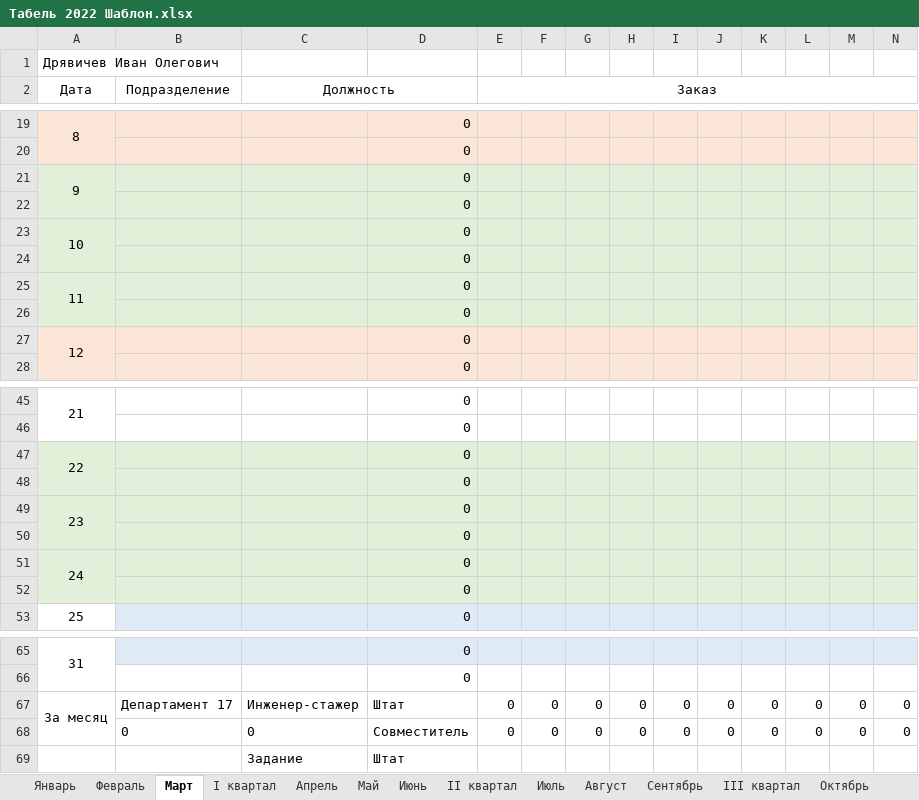
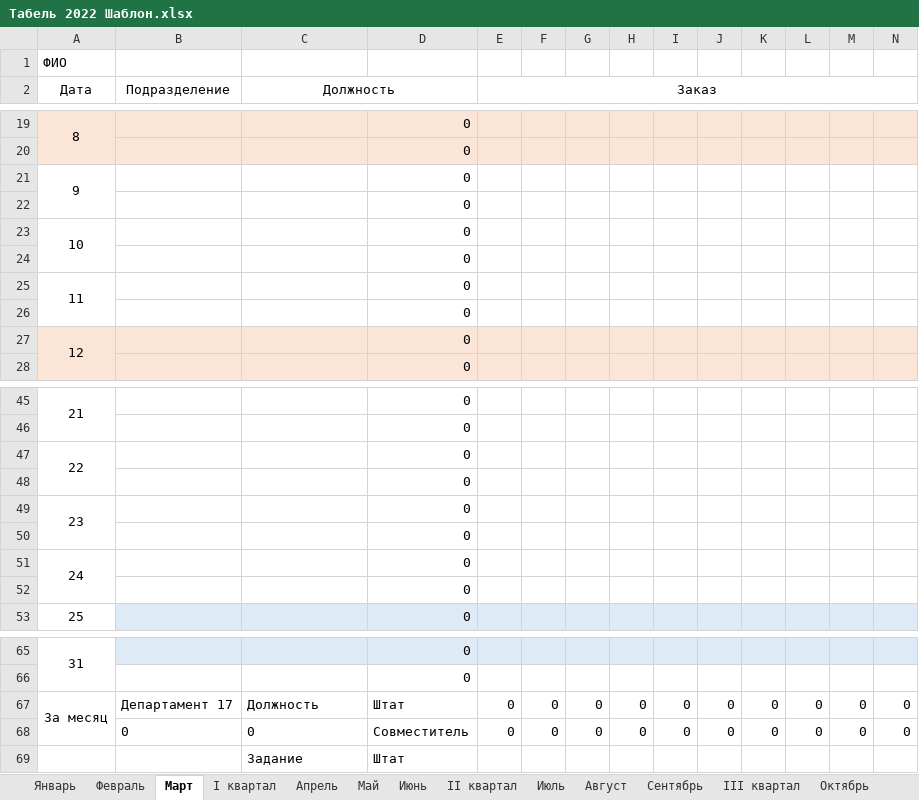
Before and after one commit to Kyraas/work, an Excel workbook: AppTimesheet/Табель 2022 Шаблон.xlsx, sheet Март, drawn as a sheet; only a part is shown, gaps mark what is left out; values as stored, in another font and other column widths than the file's, no borders; conditional formats not drawn; the diff covers the shown part only; the diff names each change by its address in the sheet, - before the commit and + after, or states it on an @@ line.

```diff
--- a/AppTimesheet/Табель 2022 Шаблон.xlsx (sheet Март)
+++ b/AppTimesheet/Табель 2022 Шаблон.xlsx (sheet Март)
-A1 (Дата): Дрявичев Иван Олегович
+A1 (Дата): ФИО
-A21:N26 fill: #E2F0D9
+A21:N26 fill: none
-A47:N52 fill: #E2F0D9
+A47:N52 fill: none
-C67 (Должность): Инженер-стажер
+C67 (Должность): Должность
```
Also changed, not shown: 2 edited cells and cell formats elsewhere in this sheet, sheet Февраль, sheet Январь, sheet Август, sheet Всего, sheet III квартал, sheet II квартал, 10 more sheets, 7 other files.
